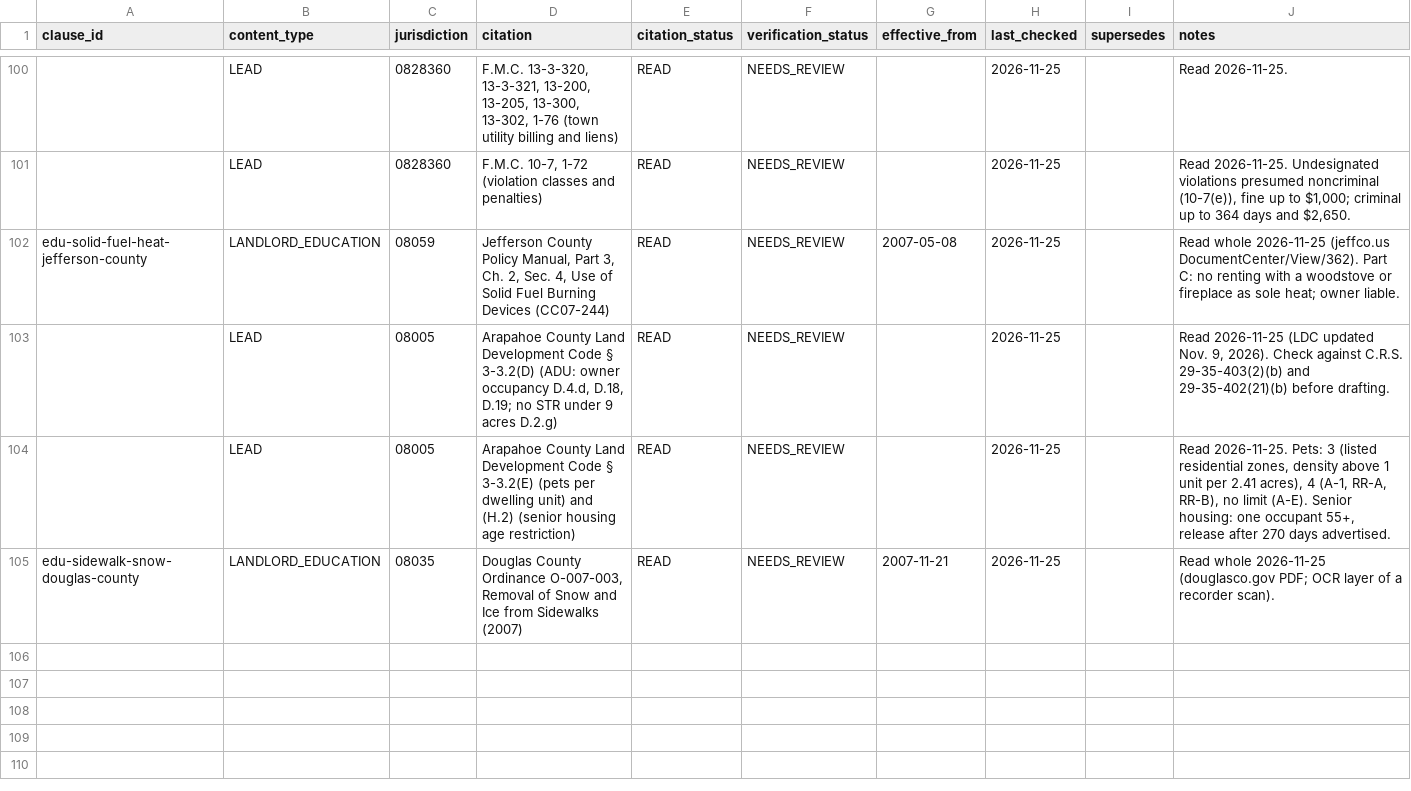
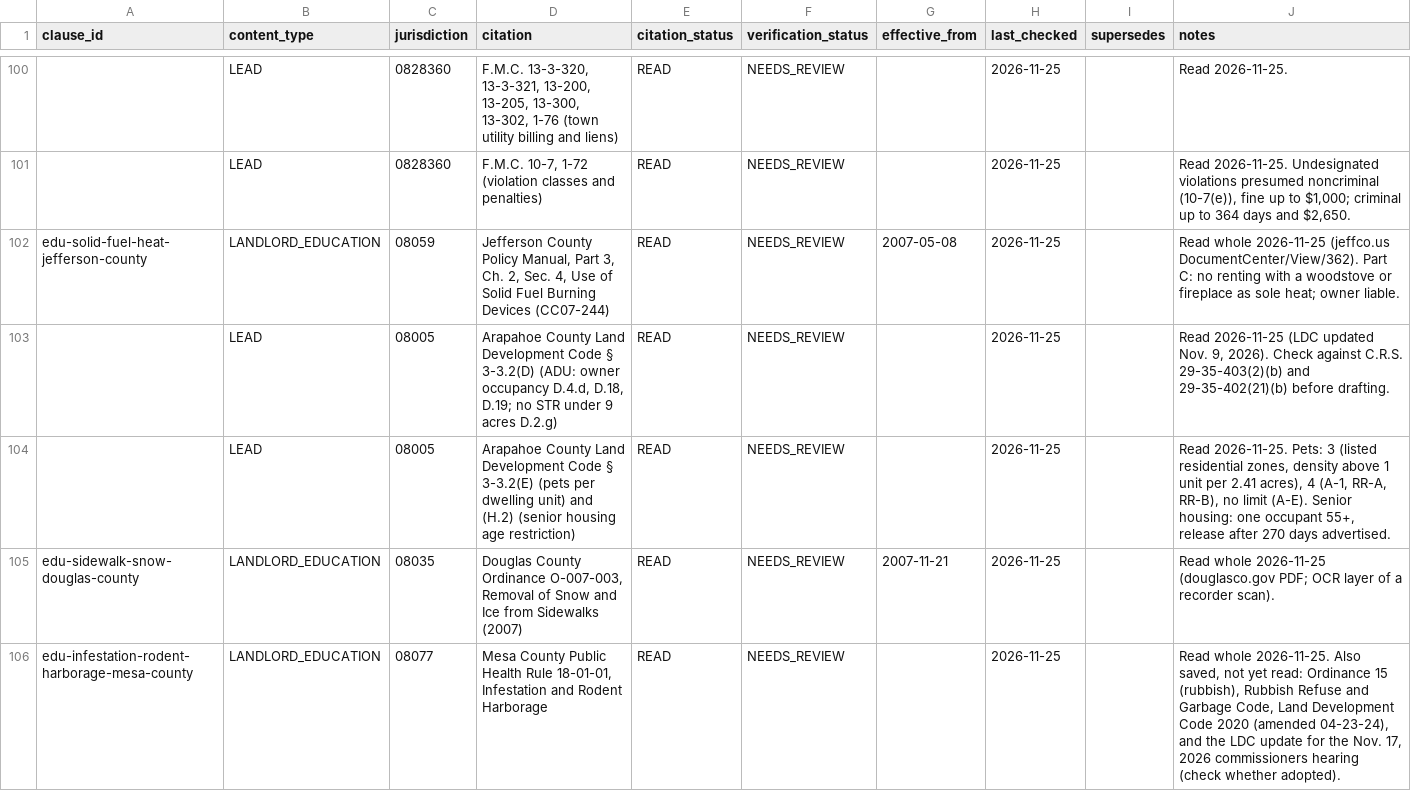
Before and after one commit to tsteinbaugh/property-manager-landlord-app, a CSV file: lease-clause-library/local/citations-local-CO.csv, drawn as a sheet; only a part is shown, gaps mark what is left out.

```diff
--- a/lease-clause-library/local/citations-local-CO.csv
+++ b/lease-clause-library/local/citations-local-CO.csv
@@ -105 +105,2 @@ edu-solid-fuel-heat-jefferson-county,LANDLORD_EDUCATION,08059,"Jefferson County
 edu-sidewalk-snow-douglas-county,LANDLORD_EDUCATION,08035,"Douglas County Ordinance O-007-003, Removal of Snow and Ice from Sidewalks (2007)",READ,NEEDS_REVIEW,2007-11-21,2026-11-25,,Read whole 2026-11-25 (douglasco.gov PDF; OCR layer of a recorder scan).
+edu-infestation-rodent-harborage-mesa-county,LANDLORD_EDUCATION,08077,"Mesa County Public Health Rule 18-01-01, Infestation and Rodent Harborage",READ,NEEDS_REVIEW,,2026-11-25,,"Read whole 2026-11-25. Also saved, not yet read: Ordinance 15 (rubbish), Rubbish Refuse and Garbage Code, Land Development Code 2020 (amended 04-23-24), and the LDC update for the Nov. 17, 2026 commissioners hearing (check whether adopted)."
```
Also changed, not shown: lease-clause-library/local/local-clauses-CO.csv, lease-clause-library/local/places-CO.csv, 1 other file.
